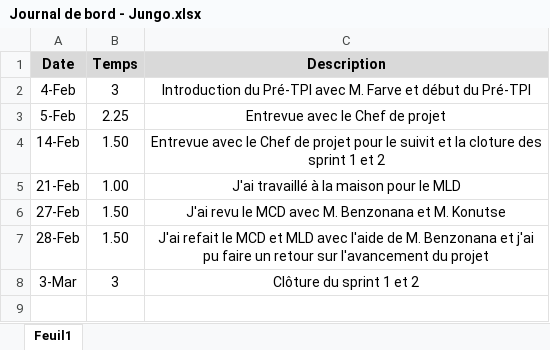
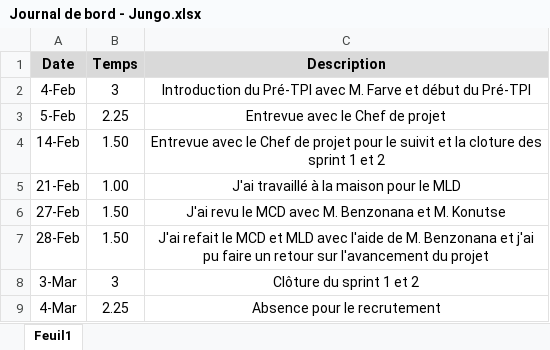
Before and after one commit to JeremyJungo/Multiplix, an Excel workbook: Documentation/Journal de bord - Jungo.xlsx, sheet Feuil1, drawn as a sheet; values as stored, in another font and other column widths than the file's, no borders; the diff names each change by its address in the sheet, - before the commit and + after, or states it on an @@ line.

```diff
--- a/Documentation/Journal de bord - Jungo.xlsx (sheet Feuil1)
+++ b/Documentation/Journal de bord - Jungo.xlsx (sheet Feuil1)
+row 9: 4-Mar | 2.25 | Absence pour le recrutement
```
Also changed, not shown: Documentation/Journal de travail - Jungo.xlsm, 10 other files.
